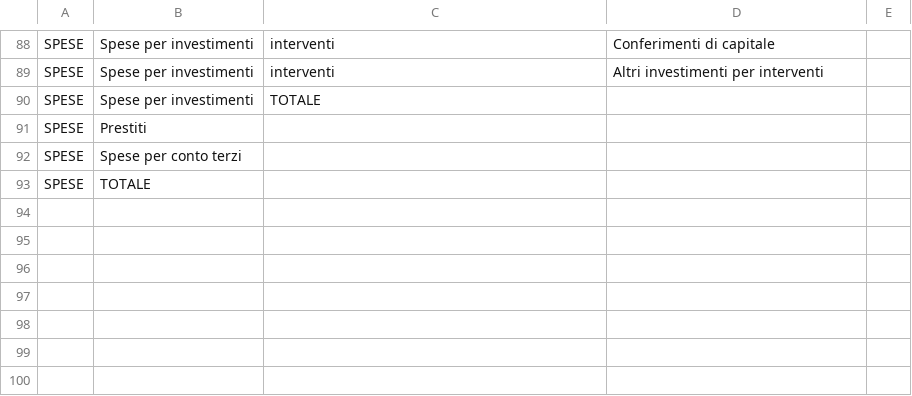
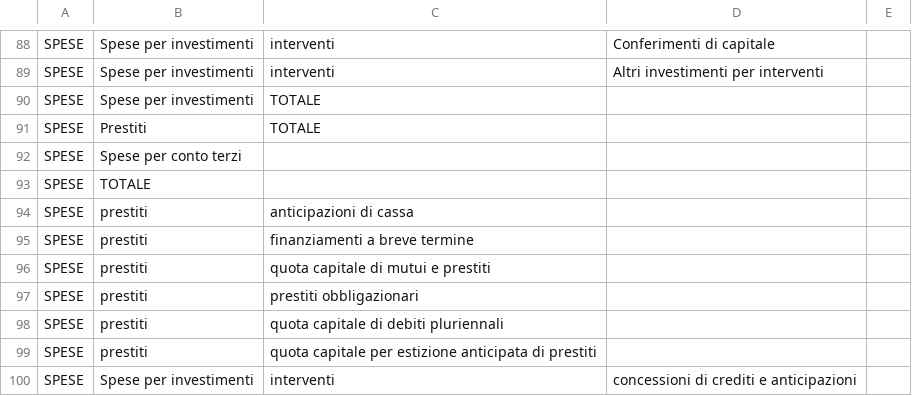
Before and after one commit to DeppSRL/open_bilanci, a CSV file: bilanci_project/data/gdocs_csv_cache/simplified_leaves/consuntivo-spese.csv, drawn as a sheet; only a part is shown, gaps mark what is left out.

```diff
--- a/bilanci_project/data/gdocs_csv_cache/simplified_leaves/consuntivo-spese.csv
+++ b/bilanci_project/data/gdocs_csv_cache/simplified_leaves/consuntivo-spese.csv
@@ -90,4 +90,11 @@
 "SPESE";"Spese per investimenti";"TOTALE";"";""
-"SPESE";"Prestiti";"";"";""
+"SPESE";"Prestiti";"TOTALE";"";""
 "SPESE";"Spese per conto terzi";"";"";""
 "SPESE";"TOTALE";"";"";""
+"SPESE";"prestiti";"anticipazioni di cassa";"";""
+"SPESE";"prestiti";"finanziamenti a breve termine";"";""
+"SPESE";"prestiti";"quota capitale di mutui e prestiti";"";""
+"SPESE";"prestiti";"prestiti obbligazionari";"";""
+"SPESE";"prestiti";"quota capitale di debiti pluriennali";"";""
+"SPESE";"prestiti";"quota capitale per estizione anticipata di prestiti";"";""
+"SPESE";"Spese per investimenti";"interventi";"concessioni di crediti e anticipazioni";""
```
Also changed, not shown: bilanci_project/data/20140717_voci_da_aggiungere.csv, bilanci_project/data/gdocs_csv_cache/simple_map/preventivo.csv, 5 other files.
